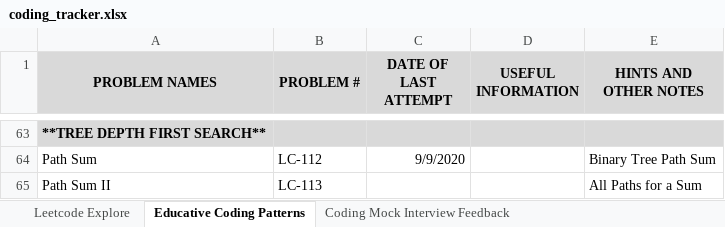
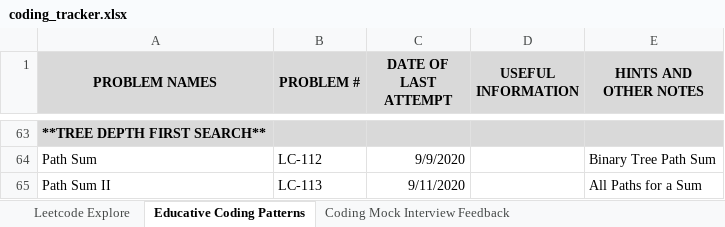
Before and after one commit to suhassrivats/Data-Structures-And-Algorithms-Implementation, an Excel workbook: coding_tracker.xlsx, sheet Educative Coding Patterns, drawn as a sheet; only a part is shown, gaps mark what is left out; values as stored, in another font and other column widths than the file's, no borders; the diff names each change by its address in the sheet, - before the commit and + after, or states it on an @@ line.

```diff
--- a/coding_tracker.xlsx (sheet Educative Coding Patterns)
+++ b/coding_tracker.xlsx (sheet Educative Coding Patterns)
-C65 (DATE OF LAST ATTEMPT): (empty)
+C65 (DATE OF LAST ATTEMPT): 9/11/2020
```
Also changed, not shown: 1 other file.
